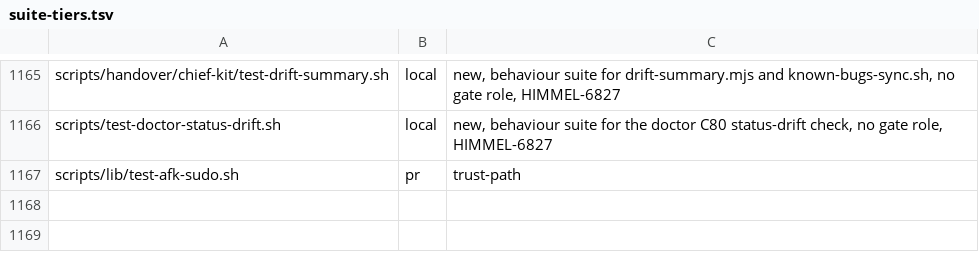
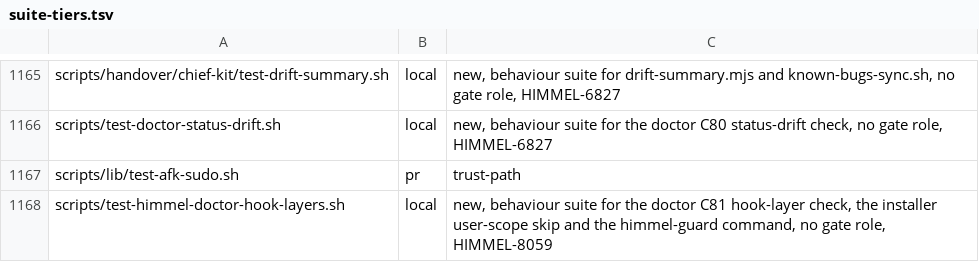
Before and after one commit to yotamleo-org/Himmel, a TSV file: scripts/ci/suite-tiers.tsv, drawn as a sheet; only a part is shown, gaps mark what is left out.

```diff
--- a/scripts/ci/suite-tiers.tsv
+++ b/scripts/ci/suite-tiers.tsv
@@ -1167 +1167,2 @@ scripts/test-doctor-status-drift.sh	local	new, behaviour suite for the doctor C8
 scripts/lib/test-afk-sudo.sh	pr	trust-path
+scripts/test-himmel-doctor-hook-layers.sh	local	new, behaviour suite for the doctor C81 hook-layer check, the installer user-scope skip and the himmel-guard command, no gate role, HIMMEL-8059
```
Also changed, not shown: scripts/ci/suite-durations.tsv, 8 other files.
